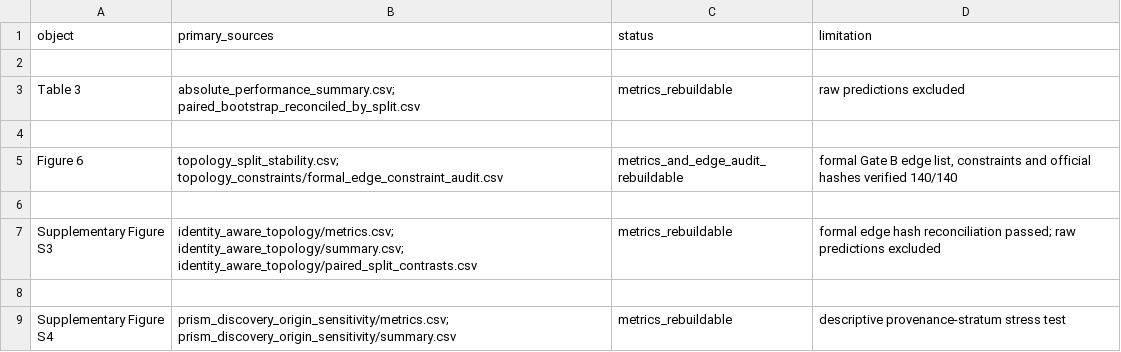
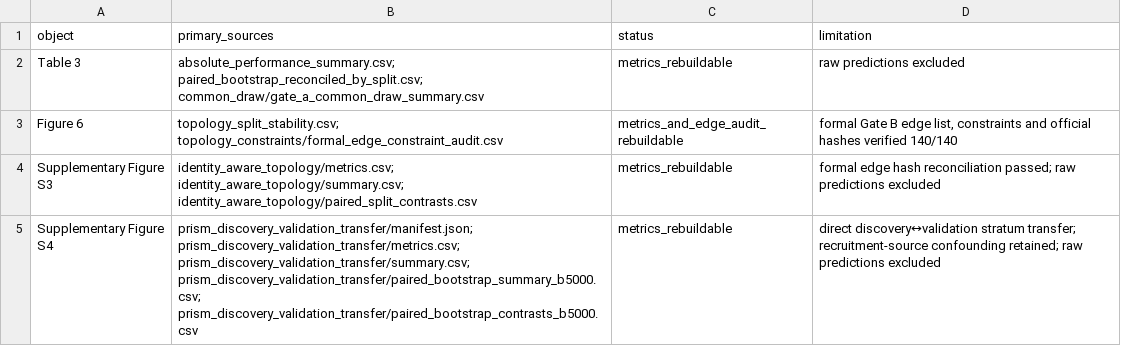
Before and after one commit to liang110/ibd_GAT, a CSV file: results/reconciled_evidence/evidence_registry.csv, drawn as a sheet.

```diff
--- a/results/reconciled_evidence/evidence_registry.csv
+++ b/results/reconciled_evidence/evidence_registry.csv
@@ -1,9 +1,5 @@
 object,primary_sources,status,limitation
-
-Table 3,absolute_performance_summary.csv; paired_bootstrap_reconciled_by_split.csv,metrics_rebuildable,raw predictions excluded
-
+Table 3,absolute_performance_summary.csv; paired_bootstrap_reconciled_by_split.csv; common_draw/gate_a_common_draw_summary.csv,metrics_rebuildable,raw predictions excluded
 Figure 6,topology_split_stability.csv; topology_constraints/formal_edge_constraint_audit.csv,metrics_and_edge_audit_rebuildable,"formal Gate B edge list, constraints and official hashes verified 140/140"
-
 Supplementary Figure S3,identity_aware_topology/metrics.csv; identity_aware_topology/summary.csv; identity_aware_topology/paired_split_contrasts.csv,metrics_rebuildable,formal edge hash reconciliation passed; raw predictions excluded
-
-Supplementary Figure S4,prism_discovery_origin_sensitivity/metrics.csv; prism_discovery_origin_sensitivity/summary.csv,metrics_rebuildable,descriptive provenance-stratum stress test
+Supplementary Figure S4,prism_discovery_validation_transfer/manifest.json; prism_discovery_validation_transfer/metrics.csv; prism_discovery_validation_transfer/summary.csv; prism_discovery_validation_transfer/paired_bootstrap_summary_b5000.csv; prism_discovery_validation_transfer/paired_bootstrap_contrasts_b5000.csv,metrics_rebuildable,direct discovery↔validation stratum transfer; recruitment-source confounding retained; raw predictions excluded
```
Also changed, not shown: manuscript/registry/figure_table_source_registry.csv, manuscript/source_data/Figure3_repeated_leakage.csv, 42 other files.
